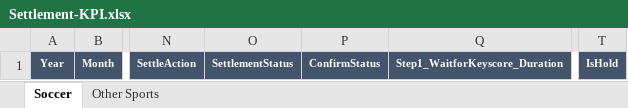
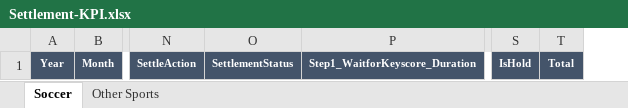
Before and after one commit to starixvn/nap-automail_Fanex.DW.AutoMailReport.ServiceNew, an Excel workbook: MailLetstalkTemplate/src/Fanex.MailLetstalkMonthlyTemplate.Executing/Templates/Settlement-KPI/Settlement-KPI.xlsx, sheet Soccer, drawn as a sheet; only a part is shown, gaps mark what is left out; values as stored, in another font and other column widths than the file's, no borders; removed rows and columns are numbered as before the commit, all else as after; the diff names each change by its address in the sheet, - before the commit and + after, or states it on an @@ line.

```diff
--- a/MailLetstalkTemplate/src/Fanex.MailLetstalkMonthlyTemplate.Executing/Templates/Settlement-KPI/Settlement-KPI.xlsx (sheet Soccer)
+++ b/MailLetstalkTemplate/src/Fanex.MailLetstalkMonthlyTemplate.Executing/Templates/Settlement-KPI/Settlement-KPI.xlsx (sheet Soccer)
-column P, row 1: ConfirmStatus
+column T, row 1: Total
```
Also changed, not shown: sheet Other Sports, MailLetstalkTemplate/src/Fanex.MailLetstalkMonthlyTemplate.Executing/Templates/ActiveSupers/ActiveSupers.xlsx, 14 other files.
